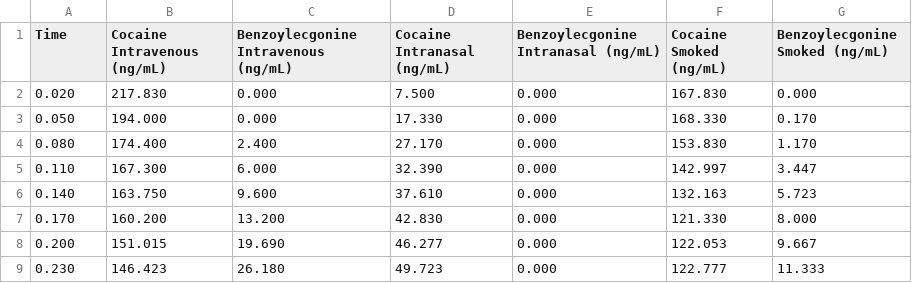
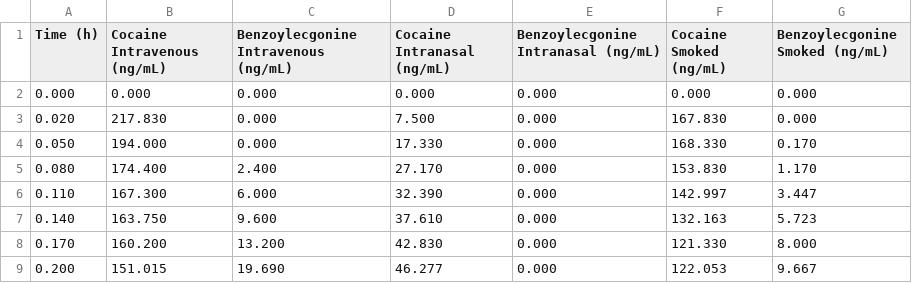
Before and after one commit to skrtis/RP2, a CSV file: Data.csv, drawn as a sheet; only a part is shown; the shorter side is filled out with more unchanged rows.

```diff
--- a/Data.csv
+++ b/Data.csv
@@ -1,2 +1,3 @@
-Time,Cocaine Intravenous (ng/mL),Benzoylecgonine Intravenous (ng/mL),Cocaine Intranasal (ng/mL),Benzoylecgonine Intranasal (ng/mL),Cocaine Smoked (ng/mL),Benzoylecgonine Smoked (ng/mL)
+Time (h),Cocaine Intravenous (ng/mL),Benzoylecgonine Intravenous (ng/mL),Cocaine Intranasal (ng/mL),Benzoylecgonine Intranasal (ng/mL),Cocaine Smoked (ng/mL),Benzoylecgonine Smoked (ng/mL)
+0.000,0.000,0.000,0.000,0.000,0.000,0.000
 0.020,217.830,0.000,7.500,0.000,167.830,0.000
```
Also changed, not shown: 2 other files.
